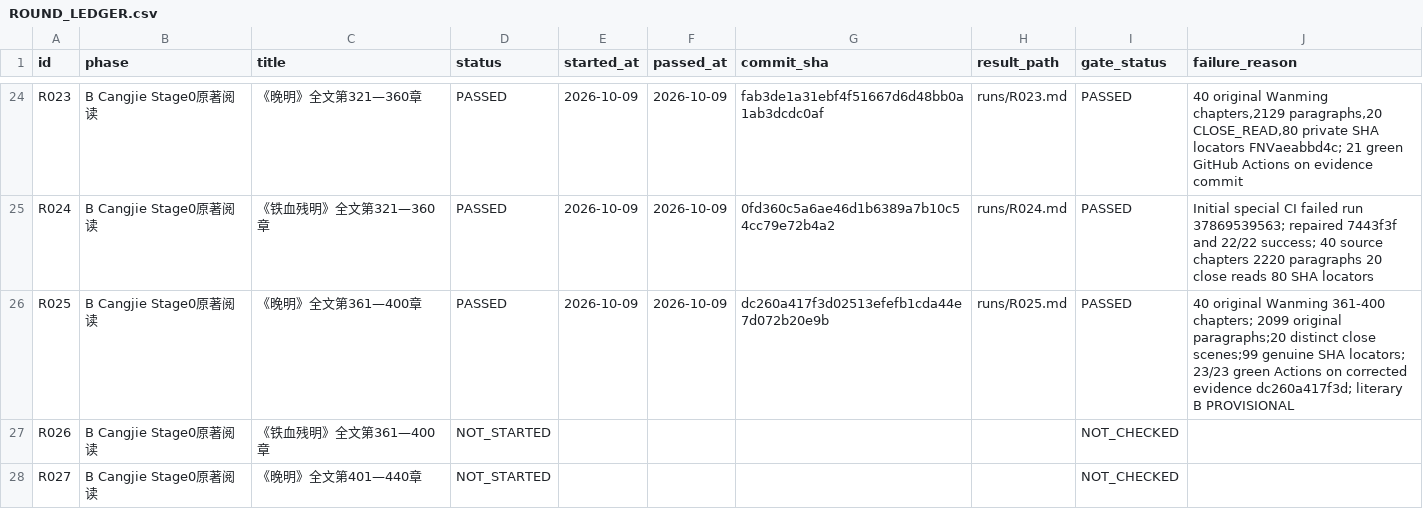
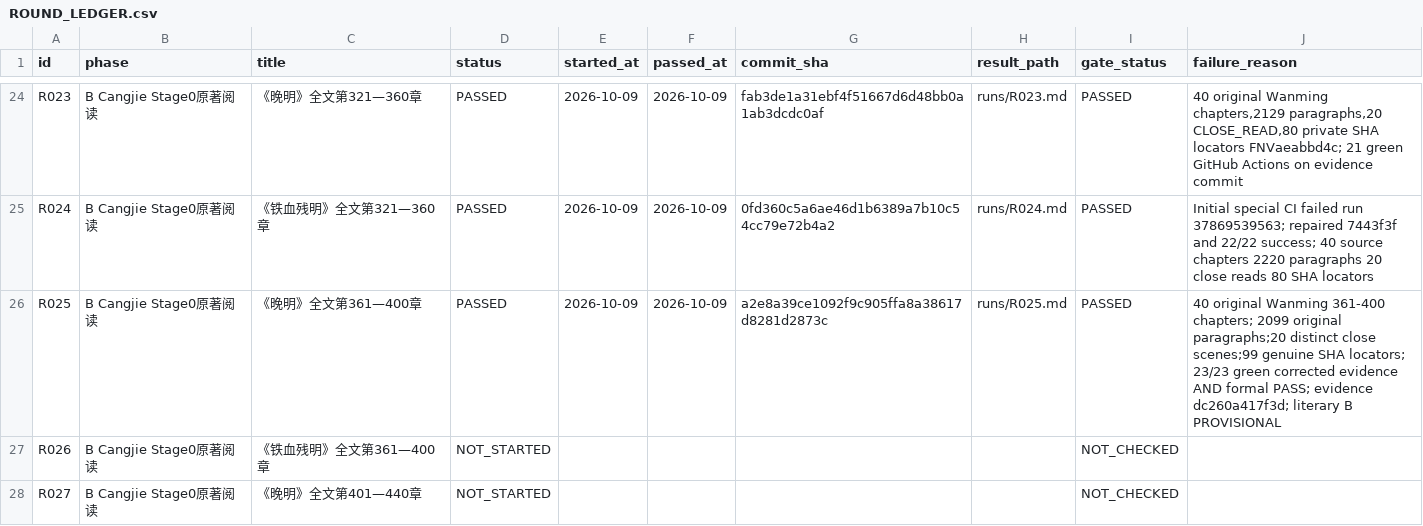
Before and after one commit to xiaolongnv6866-gif/V13, a CSV file: ROUND_LEDGER.csv, drawn as a sheet; only a part is shown, gaps mark what is left out.

Commit message:
V13 R025 final audit: formal PASS SHA and 23 green Actions; retain R026 manual stop

```diff
--- a/ROUND_LEDGER.csv
+++ b/ROUND_LEDGER.csv
@@ -25,3 +25,3 @@ id,phase,title,status,started_at,passed_at,commit_sha,result_path,gate_status,fa
 "R024","B Cangjie Stage0原著阅读","《铁血残明》全文第321—360章","PASSED","2026-10-09","2026-10-09","0fd360c5a6ae46d1b6389a7b10c54cc79e72b4a2","runs/R024.md","PASSED","Initial special CI failed run 37869539563; repaired 7443f3f and 22/22 success; 40 source chapters 2220 paragraphs 20 close reads 80 SHA locators"
-"R025","B Cangjie Stage0原著阅读","《晚明》全文第361—400章","PASSED","2026-10-09","2026-10-09","dc260a417f3d02513efefb1cda44e7d072b20e9b","runs/R025.md","PASSED","40 original Wanming 361-400 chapters; 2099 original paragraphs;20 distinct close scenes;99 genuine SHA locators; 23/23 green Actions on corrected evidence dc260a417f3d; literary B PROVISIONAL"
+"R025","B Cangjie Stage0原著阅读","《晚明》全文第361—400章","PASSED","2026-10-09","2026-10-09","a2e8a39ce1092f9c905ffa8a38617d8281d2873c","runs/R025.md","PASSED","40 original Wanming 361-400 chapters; 2099 original paragraphs;20 distinct close scenes;99 genuine SHA locators; 23/23 green corrected evidence AND formal PASS; evidence dc260a417f3d; literary B PROVISIONAL"
 "R026","B Cangjie Stage0原著阅读","《铁血残明》全文第361—400章","NOT_STARTED","","","","","NOT_CHECKED",""
```
Also changed, not shown: 2 other files.
